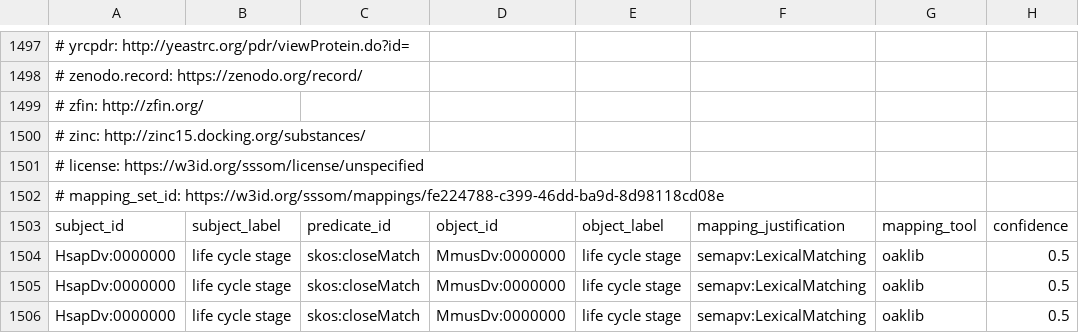
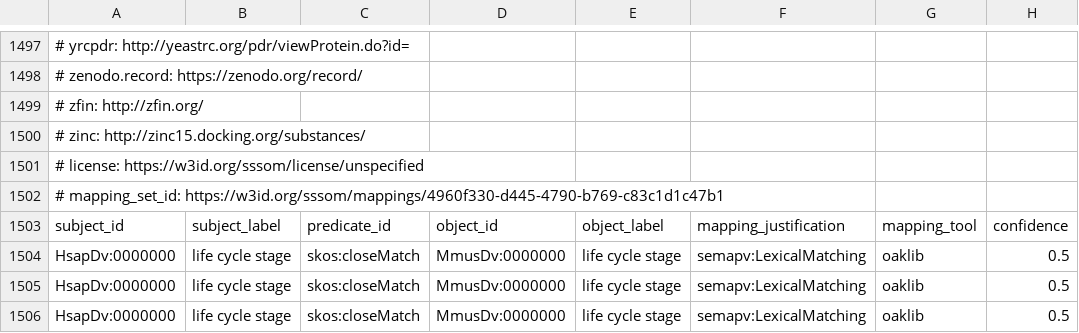
Before and after one commit to monarch-initiative/gpt-mapping-manuscript, a TSV file: results/lexmatch-hsapdv-mmusdv.sssom.tsv, drawn as a sheet; only a part is shown, gaps mark what is left out; the diff names each change by its address in the sheet, - before the commit and + after, or states it on an @@ line.

```diff
--- a/results/lexmatch-hsapdv-mmusdv.sssom.tsv
+++ b/results/lexmatch-hsapdv-mmusdv.sssom.tsv
-A1502: # mapping_set_id: https://w3id.org/sssom/mappings/fe224788-c399-46dd-ba9d-8d98118cd08e
+A1502: # mapping_set_id: https://w3id.org/sssom/mappings/4960f330-d445-4790-b769-c83c1d1c47b1
```
Also changed, not shown: results/lexmatch-combined.sssom.tsv, results/lexmatch-fbbt-wbbt.sssom.tsv, 40 other files.
